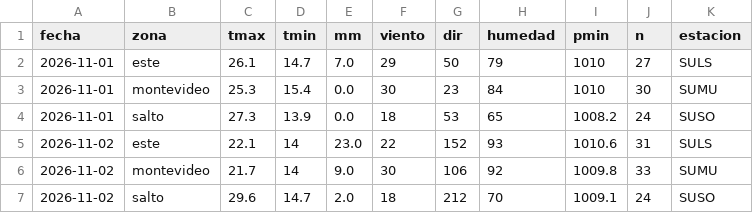
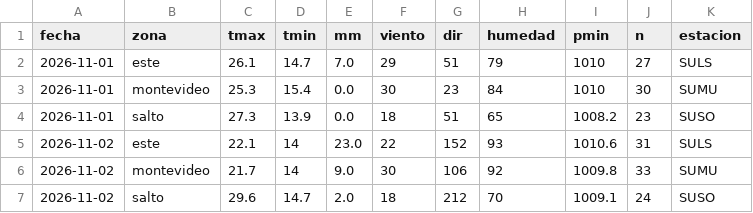
Before and after one commit to PatricioFerreira/Predictor-Noesis, a CSV file: data/historial/medido-2026-11.csv, drawn as a sheet.

```diff
--- a/data/historial/medido-2026-11.csv
+++ b/data/historial/medido-2026-11.csv
@@ -1,5 +1,5 @@
 fecha,zona,tmax,tmin,mm,viento,dir,humedad,pmin,n,estacion
-2026-11-01,este,26.1,14.7,7.0,29,50,79,1010,27,SULS
+2026-11-01,este,26.1,14.7,7.0,29,51,79,1010,27,SULS
 2026-11-01,montevideo,25.3,15.4,0.0,30,23,84,1010,30,SUMU
-2026-11-01,salto,27.3,13.9,0.0,18,53,65,1008.2,24,SUSO
+2026-11-01,salto,27.3,13.9,0.0,18,51,65,1008.2,23,SUSO
 2026-11-02,este,22.1,14,23.0,22,152,93,1010.6,31,SULS
```
Also changed, not shown: data/historial/registro-2026-11.csv, data/historial/sgb-niveles-horario.csv, 9 other files.
